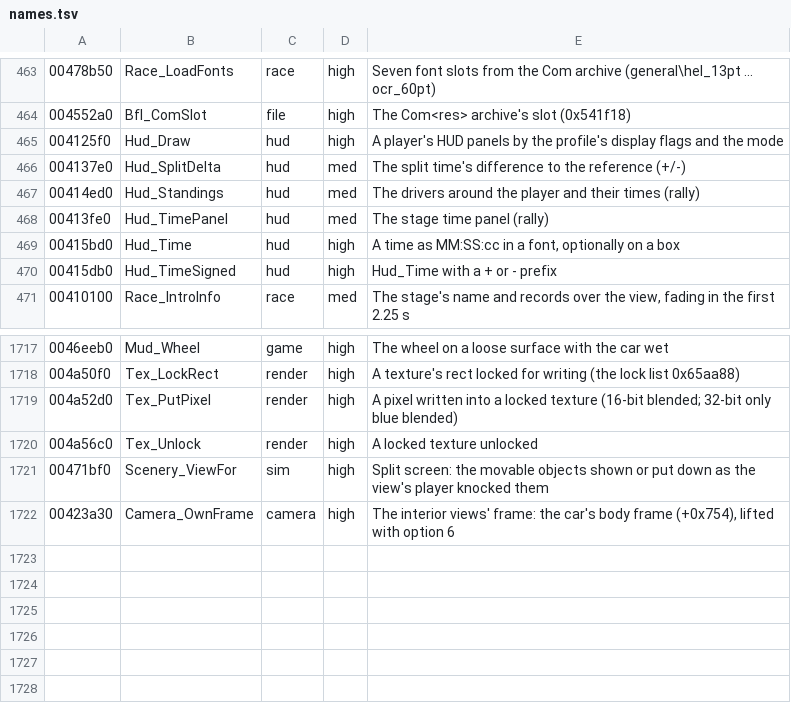
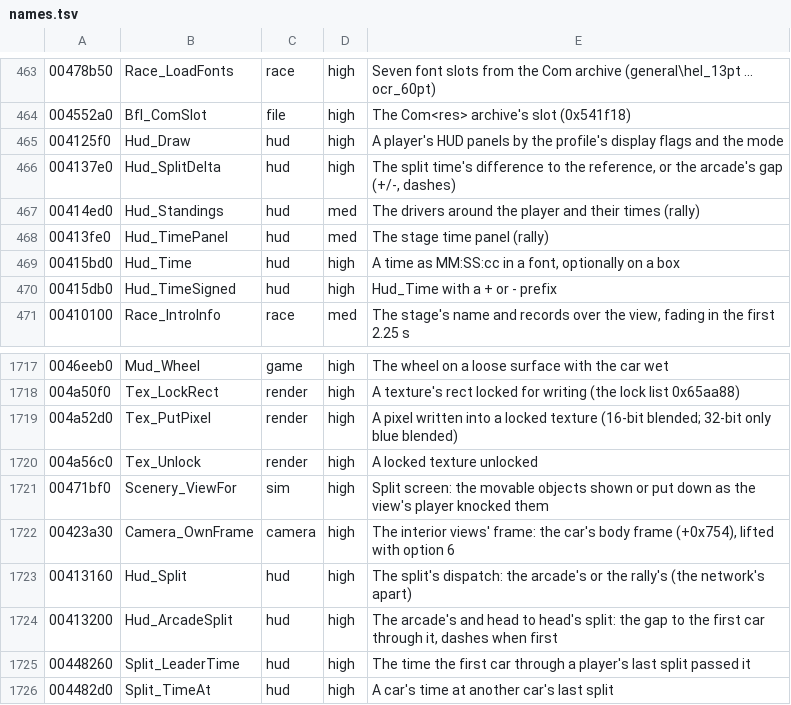
Before and after one commit to emdzej/opencmr2, a TSV file: tools/ghidra/names.tsv, drawn as a sheet; only a part is shown, gaps mark what is left out.

```diff
--- a/tools/ghidra/names.tsv
+++ b/tools/ghidra/names.tsv
@@ -465,3 +465,3 @@
 004125f0	Hud_Draw	hud	high	A player's HUD panels by the profile's display flags and the mode
-004137e0	Hud_SplitDelta	hud	med	The split time's difference to the reference (+/-)
+004137e0	Hud_SplitDelta	hud	high	The split time's difference to the reference, or the arcade's gap (+/-, dashes)
 00414ed0	Hud_Standings	hud	med	The drivers around the player and their times (rally)
@@ -1722 +1722,5 @@
 00423a30	Camera_OwnFrame	camera	high	The interior views' frame: the car's body frame (+0x754), lifted with option 6
+00413160	Hud_Split	hud	high	The split's dispatch: the arcade's or the rally's (the network's apart)
+00413200	Hud_ArcadeSplit	hud	high	The arcade's and head to head's split: the gap to the first car through it, dashes when first
+00448260	Split_LeaderTime	hud	high	The time the first car through a player's last split passed it
+004482d0	Split_TimeAt	hud	high	A car's time at another car's last split
```
Also changed, not shown: 1 other file.
